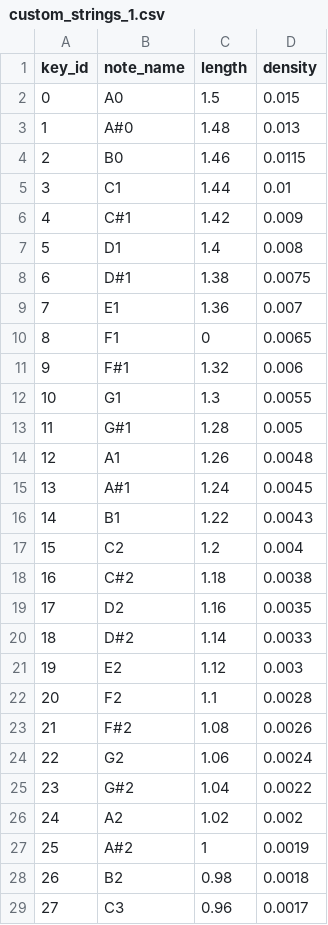
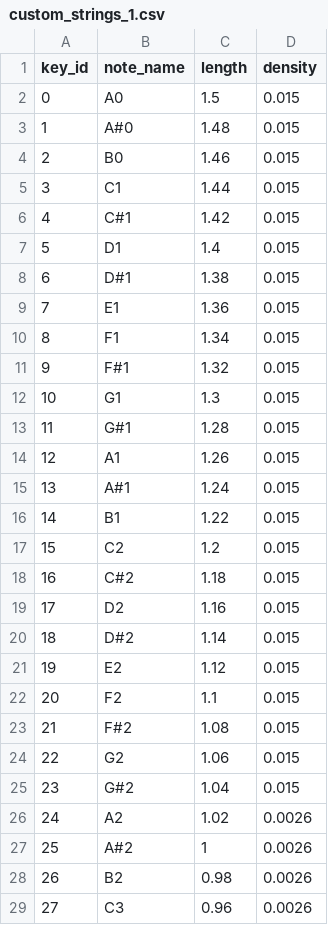
Before and after one commit to JirakiRance/PianoTunning, a CSV file: data/custom_strings_1.csv, drawn as a sheet; only a part is shown; the diff covers the shown part only.

```diff
--- a/data/custom_strings_1.csv
+++ b/data/custom_strings_1.csv
@@ -2,28 +2,28 @@ key_id,note_name,length,density
 0,A0,1.5,0.015
-1,A#0,1.48,0.013
-2,B0,1.46,0.0115
-3,C1,1.44,0.01
-4,C#1,1.42,0.009
-5,D1,1.4,0.008
-6,D#1,1.38,0.0075
-7,E1,1.36,0.007
-8,F1,0,0.0065
-9,F#1,1.32,0.006
-10,G1,1.3,0.0055
-11,G#1,1.28,0.005
-12,A1,1.26,0.0048
-13,A#1,1.24,0.0045
-14,B1,1.22,0.0043
-15,C2,1.2,0.004
-16,C#2,1.18,0.0038
-17,D2,1.16,0.0035
-18,D#2,1.14,0.0033
-19,E2,1.12,0.003
-20,F2,1.1,0.0028
-21,F#2,1.08,0.0026
-22,G2,1.06,0.0024
-23,G#2,1.04,0.0022
-24,A2,1.02,0.002
-25,A#2,1,0.0019
-26,B2,0.98,0.0018
-27,C3,0.96,0.0017
+1,A#0,1.48,0.015
+2,B0,1.46,0.015
+3,C1,1.44,0.015
+4,C#1,1.42,0.015
+5,D1,1.4,0.015
+6,D#1,1.38,0.015
+7,E1,1.36,0.015
+8,F1,1.34,0.015
+9,F#1,1.32,0.015
+10,G1,1.3,0.015
+11,G#1,1.28,0.015
+12,A1,1.26,0.015
+13,A#1,1.24,0.015
+14,B1,1.22,0.015
+15,C2,1.2,0.015
+16,C#2,1.18,0.015
+17,D2,1.16,0.015
+18,D#2,1.14,0.015
+19,E2,1.12,0.015
+20,F2,1.1,0.015
+21,F#2,1.08,0.015
+22,G2,1.06,0.015
+23,G#2,1.04,0.015
+24,A2,1.02,0.0026
+25,A#2,1,0.0026
+26,B2,0.98,0.0026
+27,C3,0.96,0.0026
```
Also changed, not shown: 60 edited cells elsewhere in this file, 7 other files.
